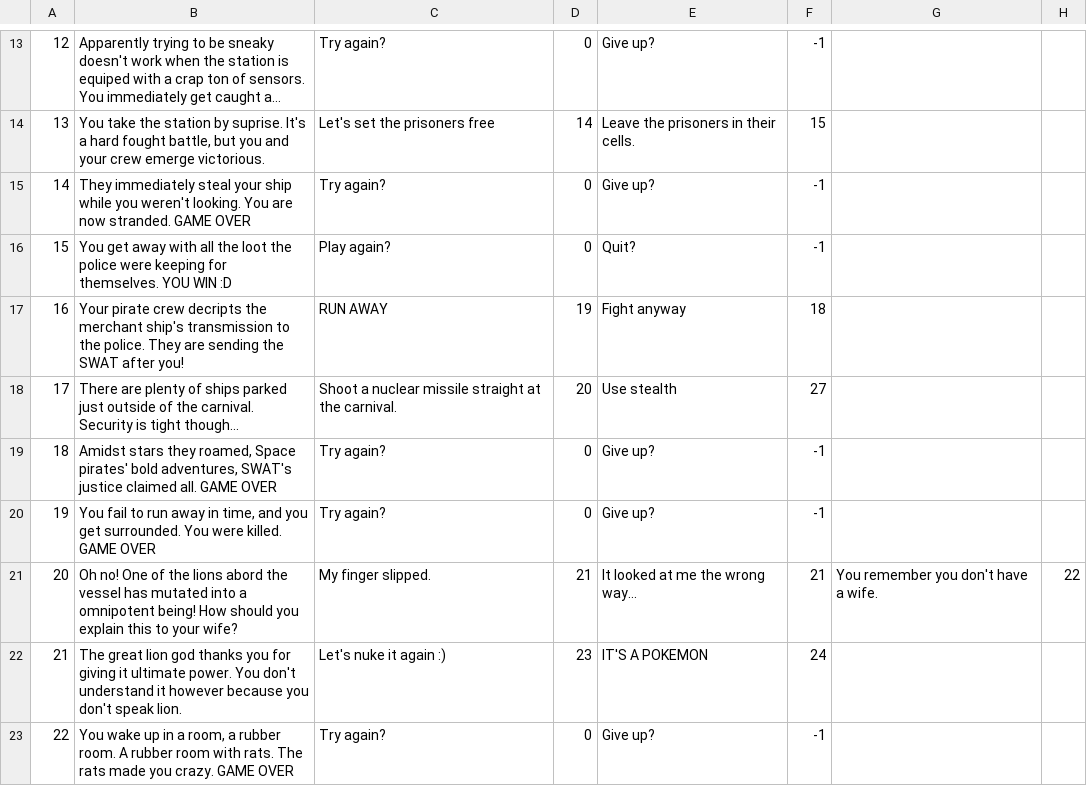
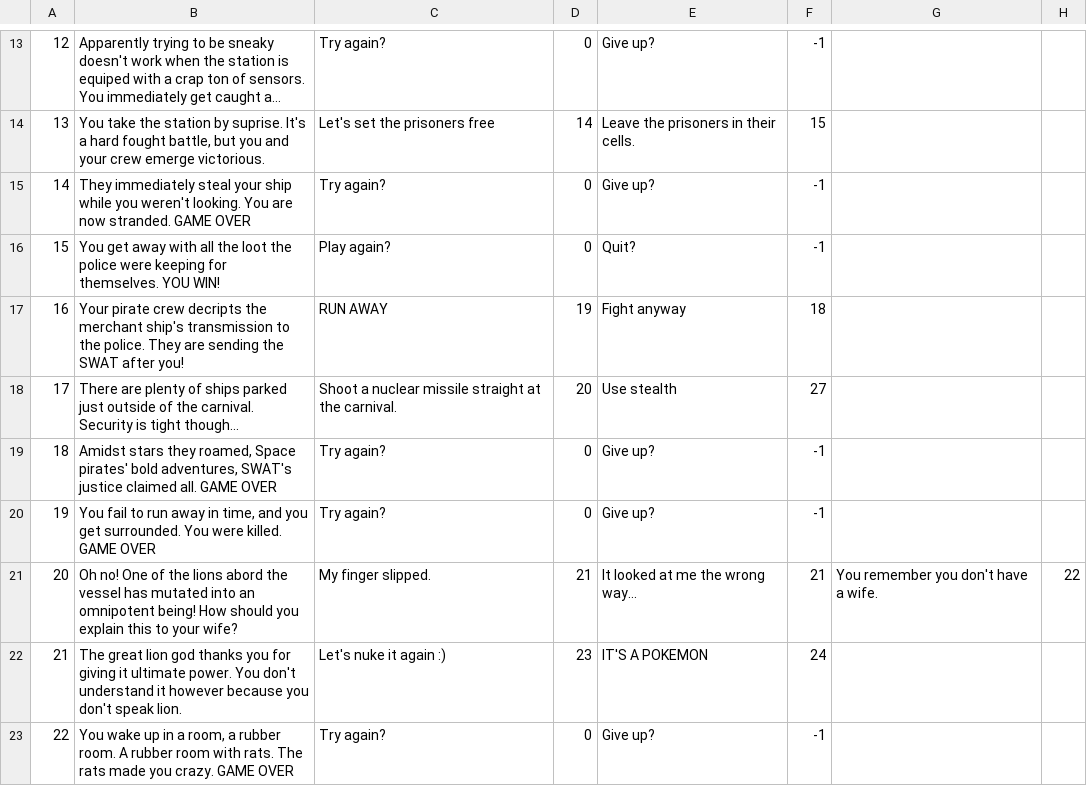
Before and after one commit to GabeWelsh/Lab3, a CSV file: GameInput.csv, drawn as a sheet; only a part is shown, gaps mark what is left out; long unchanged cells end in …; the diff covers the shown part only.

```diff
--- a/GameInput.csv
+++ b/GameInput.csv
@@ -15,3 +15,3 @@
 14|They immediately steal your ship while you weren't looking. You are now stranded. GAME OVER|Try again?|0|Give up?|-1|
-15|You get away with all the loot the police were keeping for themselves. YOU WIN :D|Play again?|0|Quit?|-1|
+15|You get away with all the loot the police were keeping for themselves. YOU WIN!|Play again?|0|Quit?|-1|
 16|Your pirate crew decripts the merchant ship's transmission to the police. They are sending the SWAT after you!|RUN AWAY|19|Fight anyway|18|
@@ -20,3 +20,3 @@
 19|You fail to run away in time, and you get surrounded. You were killed. GAME OVER|Try again?|0|Give up?|-1|
-20|Oh no! One of the lions abord the vessel has mutated into a omnipotent being! How should you explain this to your wife?|My finger slipped.|21|It looked at me the wrong way...|21|You remember you don't have a wife.|22|
+20|Oh no! One of the lions abord the vessel has mutated into an omnipotent being! How should you explain this to your wife?|My finger slipped.|21|It looked at me the wrong way...|21|You remember you don't have a wife.|22|
 21|The great lion god thanks you for giving it ultimate power. You don't understand it however because you don't speak lion.|Let's nuke it again :)|23|IT'S A POKEMON|24|
```
Also changed, not shown: 5 edited cells elsewhere in this file, 2 other files.
